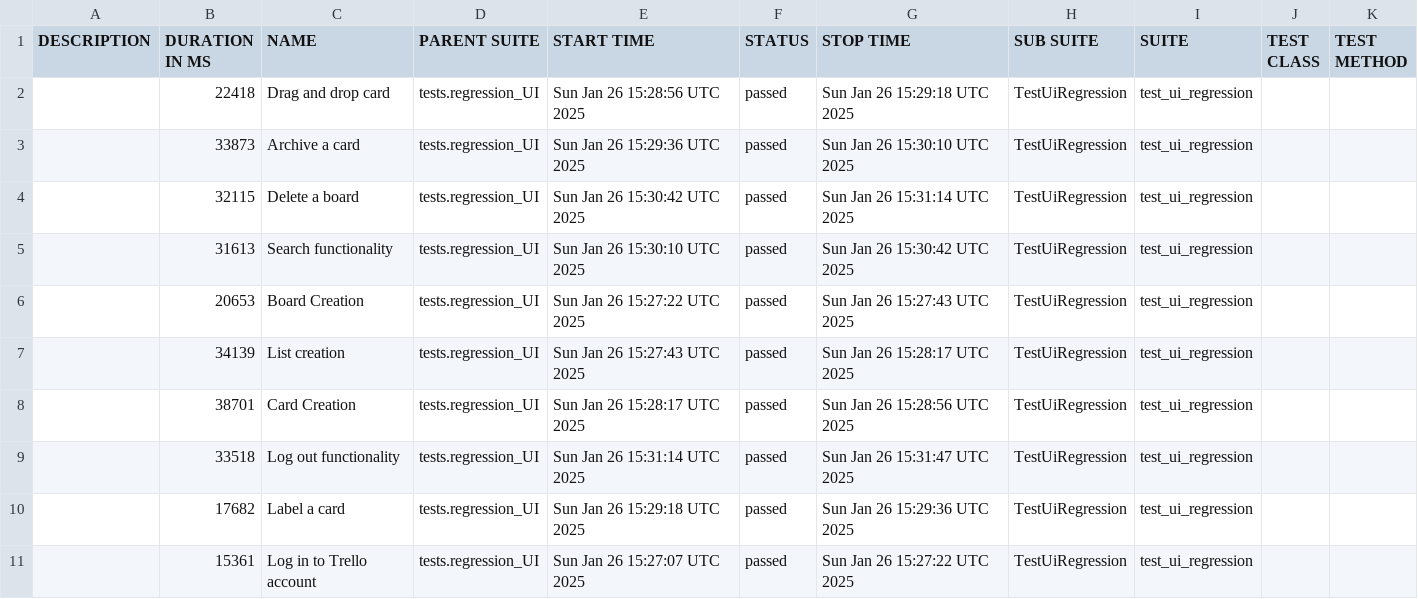
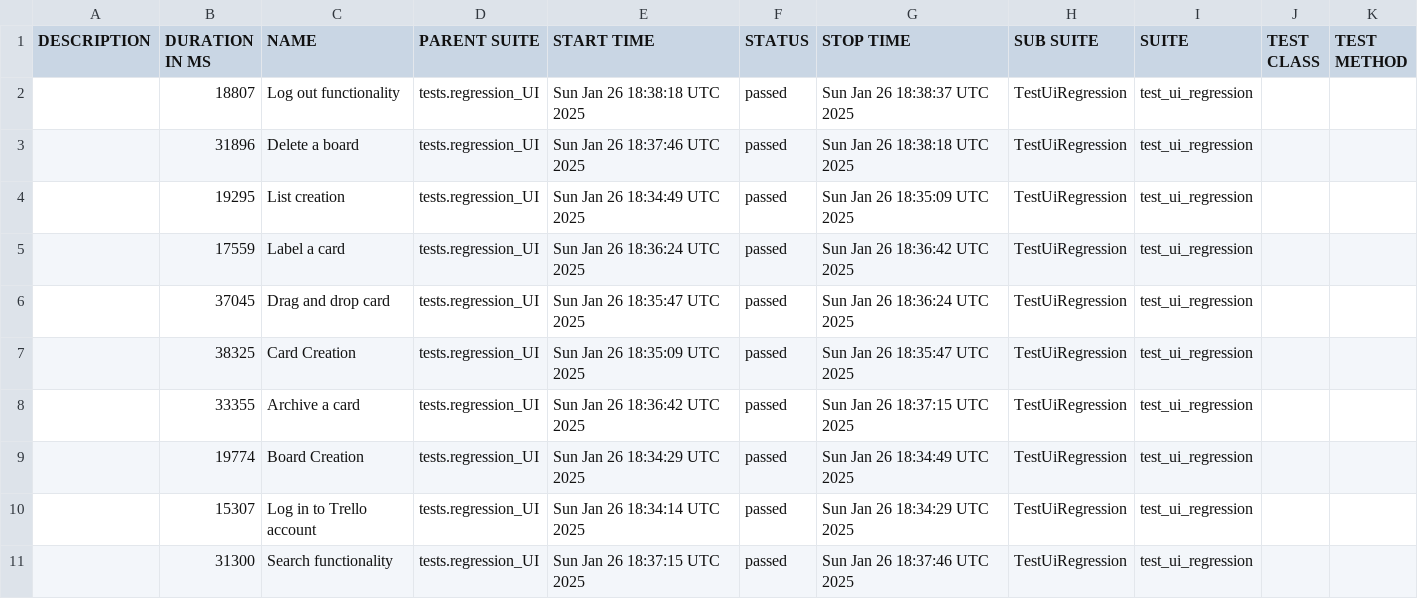
Before and after one commit to vkqapro/pythonPlaywright, a CSV file: data/suites.csv, drawn as a sheet.

```diff
--- a/data/suites.csv
+++ b/data/suites.csv
@@ -1,11 +1,11 @@
 "DESCRIPTION","DURATION IN MS","NAME","PARENT SUITE","START TIME","STATUS","STOP TIME","SUB SUITE","SUITE","TEST CLASS","TEST METHOD"
-"","22418","Drag and drop card","tests.regression_UI","Sun Jan 26 15:28:56 UTC 2025","passed","Sun Jan 26 15:29:18 UTC 2025","TestUiRegression","test_ui_regression","",""
-"","33873","Archive a card","tests.regression_UI","Sun Jan 26 15:29:36 UTC 2025","passed","Sun Jan 26 15:30:10 UTC 2025","TestUiRegression","test_ui_regression","",""
-"","32115","Delete a board","tests.regression_UI","Sun Jan 26 15:30:42 UTC 2025","passed","Sun Jan 26 15:31:14 UTC 2025","TestUiRegression","test_ui_regression","",""
-"","31613","Search functionality","tests.regression_UI","Sun Jan 26 15:30:10 UTC 2025","passed","Sun Jan 26 15:30:42 UTC 2025","TestUiRegression","test_ui_regression","",""
-"","20653","Board Creation","tests.regression_UI","Sun Jan 26 15:27:22 UTC 2025","passed","Sun Jan 26 15:27:43 UTC 2025","TestUiRegression","test_ui_regression","",""
-"","34139","List creation","tests.regression_UI","Sun Jan 26 15:27:43 UTC 2025","passed","Sun Jan 26 15:28:17 UTC 2025","TestUiRegression","test_ui_regression","",""
-"","38701","Card Creation","tests.regression_UI","Sun Jan 26 15:28:17 UTC 2025","passed","Sun Jan 26 15:28:56 UTC 2025","TestUiRegression","test_ui_regression","",""
-"","33518","Log out functionality","tests.regression_UI","Sun Jan 26 15:31:14 UTC 2025","passed","Sun Jan 26 15:31:47 UTC 2025","TestUiRegression","test_ui_regression","",""
-"","17682","Label a card","tests.regression_UI","Sun Jan 26 15:29:18 UTC 2025","passed","Sun Jan 26 15:29:36 UTC 2025","TestUiRegression","test_ui_regression","",""
-"","15361","Log in to Trello account","tests.regression_UI","Sun Jan 26 15:27:07 UTC 2025","passed","Sun Jan 26 15:27:22 UTC 2025","TestUiRegression","test_ui_regression","",""
+"","18807","Log out functionality","tests.regression_UI","Sun Jan 26 18:38:18 UTC 2025","passed","Sun Jan 26 18:38:37 UTC 2025","TestUiRegression","test_ui_regression","",""
+"","31896","Delete a board","tests.regression_UI","Sun Jan 26 18:37:46 UTC 2025","passed","Sun Jan 26 18:38:18 UTC 2025","TestUiRegression","test_ui_regression","",""
+"","19295","List creation","tests.regression_UI","Sun Jan 26 18:34:49 UTC 2025","passed","Sun Jan 26 18:35:09 UTC 2025","TestUiRegression","test_ui_regression","",""
+"","17559","Label a card","tests.regression_UI","Sun Jan 26 18:36:24 UTC 2025","passed","Sun Jan 26 18:36:42 UTC 2025","TestUiRegression","test_ui_regression","",""
+"","37045","Drag and drop card","tests.regression_UI","Sun Jan 26 18:35:47 UTC 2025","passed","Sun Jan 26 18:36:24 UTC 2025","TestUiRegression","test_ui_regression","",""
+"","38325","Card Creation","tests.regression_UI","Sun Jan 26 18:35:09 UTC 2025","passed","Sun Jan 26 18:35:47 UTC 2025","TestUiRegression","test_ui_regression","",""
+"","33355","Archive a card","tests.regression_UI","Sun Jan 26 18:36:42 UTC 2025","passed","Sun Jan 26 18:37:15 UTC 2025","TestUiRegression","test_ui_regression","",""
+"","19774","Board Creation","tests.regression_UI","Sun Jan 26 18:34:29 UTC 2025","passed","Sun Jan 26 18:34:49 UTC 2025","TestUiRegression","test_ui_regression","",""
+"","15307","Log in to Trello account","tests.regression_UI","Sun Jan 26 18:34:14 UTC 2025","passed","Sun Jan 26 18:34:29 UTC 2025","TestUiRegression","test_ui_regression","",""
+"","31300","Search functionality","tests.regression_UI","Sun Jan 26 18:37:15 UTC 2025","passed","Sun Jan 26 18:37:46 UTC 2025","TestUiRegression","test_ui_regression","",""
```
Also changed, not shown: 52 other files.
